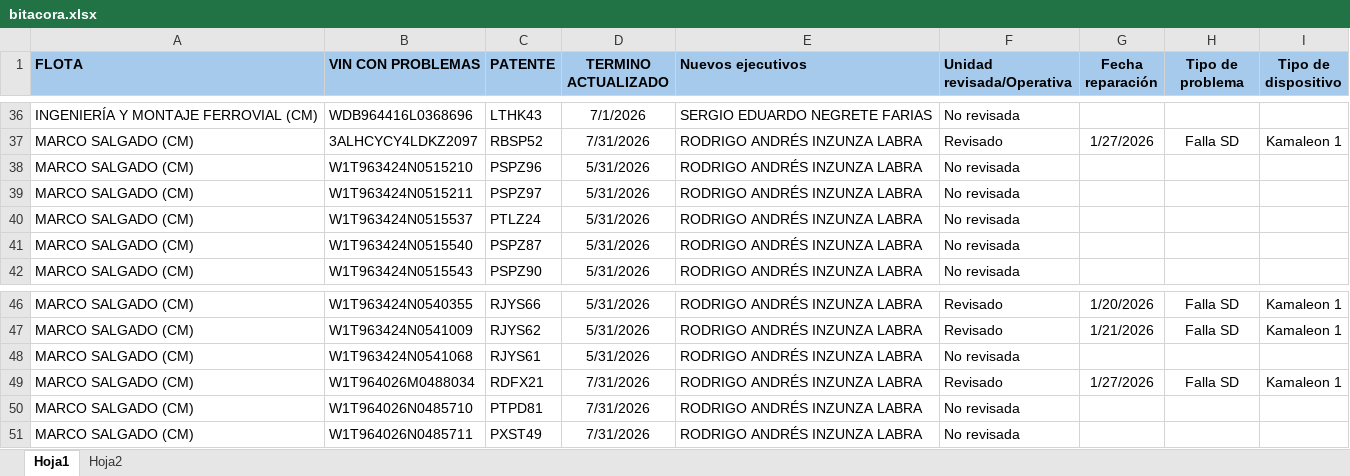
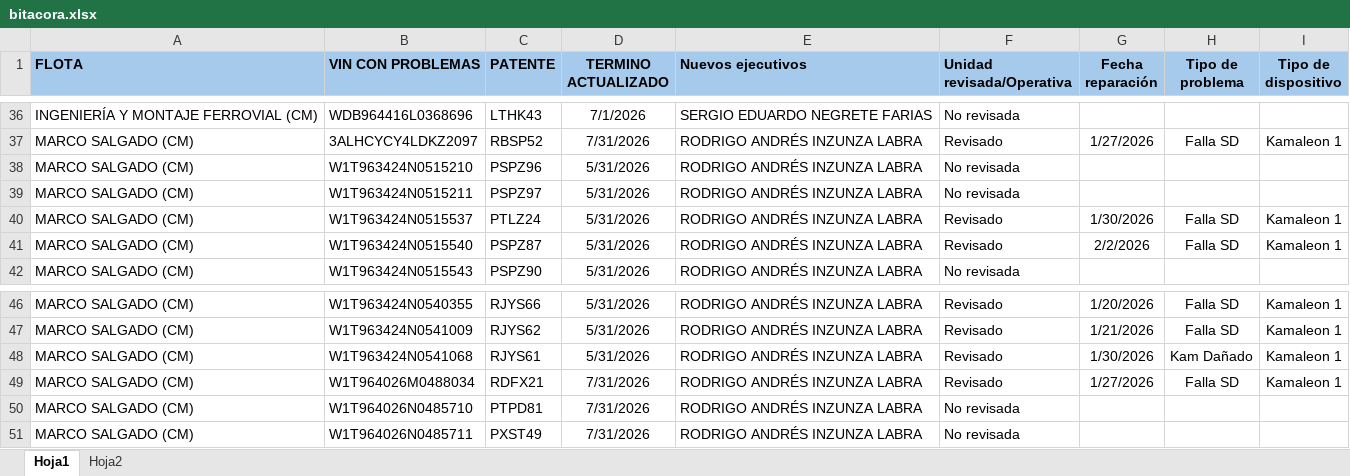
Before and after one commit to samueldavidsanchez/bitacora-diaria, an Excel workbook: data/bitacora.xlsx, sheet Hoja1, drawn as a sheet; only a part is shown, gaps mark what is left out; values as stored, in another font and other column widths than the file's, no borders; the diff names each change by its address in the sheet, - before the commit and + after, or states it on an @@ line.

```diff
--- a/data/bitacora.xlsx (sheet Hoja1)
+++ b/data/bitacora.xlsx (sheet Hoja1)
-F40:F41 (Unidad revisada/Operativa): No revisada
+F40:F41 (Unidad revisada/Operativa): Revisado
-G40 (Fecha reparación): (empty)
+G40 (Fecha reparación): 1/30/2026
-H40:H41 (Tipo de problema): (empty)
+H40:H41 (Tipo de problema): Falla SD
-I40:I41 (Tipo de dispositivo): (empty)
+I40:I41 (Tipo de dispositivo): Kamaleon 1
-G41 (Fecha reparación): (empty)
+G41 (Fecha reparación): 2/2/2026
-F48 (Unidad revisada/Operativa): No revisada
+F48 (Unidad revisada/Operativa): Revisado
-G48 (Fecha reparación): (empty)
+G48 (Fecha reparación): 1/30/2026
-H48 (Tipo de problema): (empty)
+H48 (Tipo de problema): Kam Dañado
-I48 (Tipo de dispositivo): (empty)
+I48 (Tipo de dispositivo): Kamaleon 1
```
Also changed, not shown: 1 other file.
